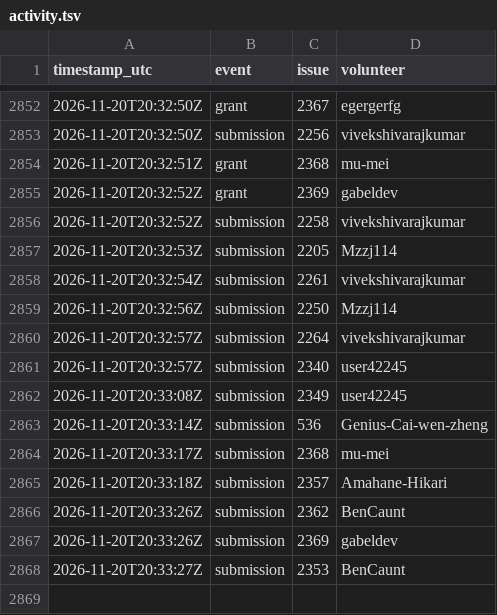
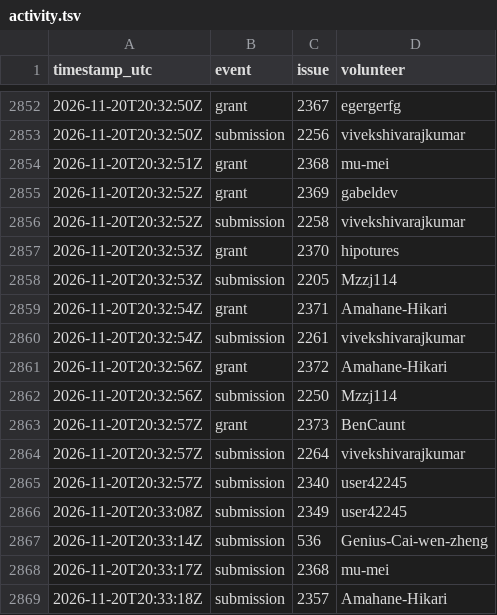
Before and after one commit to 1337isnot1337/alpoge-rh-replay, a TSV file: tracker/activity.tsv, drawn as a sheet; only a part is shown, gaps mark what is left out; the shorter side is filled out with more unchanged rows; the diff covers the shown part only.

```diff
--- a/tracker/activity.tsv
+++ b/tracker/activity.tsv
@@ -2856,5 +2856,9 @@ timestamp_utc	event	issue	volunteer
 2026-11-20T20:32:52Z	submission	2258	vivekshivarajkumar
+2026-11-20T20:32:53Z	grant	2370	hipotures
 2026-11-20T20:32:53Z	submission	2205	Mzzj114
+2026-11-20T20:32:54Z	grant	2371	Amahane-Hikari
 2026-11-20T20:32:54Z	submission	2261	vivekshivarajkumar
+2026-11-20T20:32:56Z	grant	2372	Amahane-Hikari
 2026-11-20T20:32:56Z	submission	2250	Mzzj114
+2026-11-20T20:32:57Z	grant	2373	BenCaunt
 2026-11-20T20:32:57Z	submission	2264	vivekshivarajkumar
```
Also changed, not shown: 22 added rows elsewhere in this file, 2 other files.
